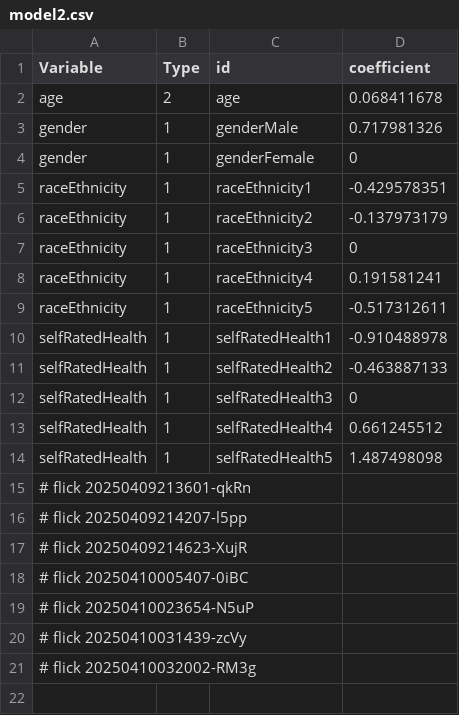
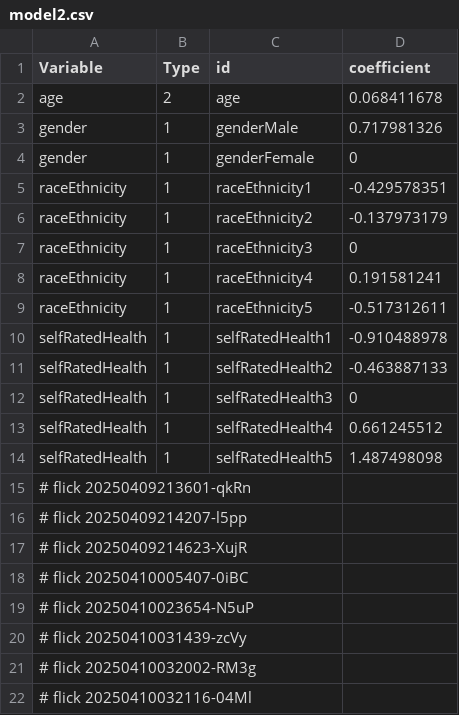
Before and after one commit to abikesa/false-font, a CSV file: kitabo/ensi/testbin/test2/assets/csv/model2.csv, drawn as a sheet; the diff names each change by its address in the sheet, - before the commit and + after, or states it on an @@ line.

Commit message:
kitabo/ensi/testbin/test2/assets/csv/model2.csv

```diff
--- a/kitabo/ensi/testbin/test2/assets/csv/model2.csv
+++ b/kitabo/ensi/testbin/test2/assets/csv/model2.csv
+row 22: # flick 20250410032116-04Ml
```
